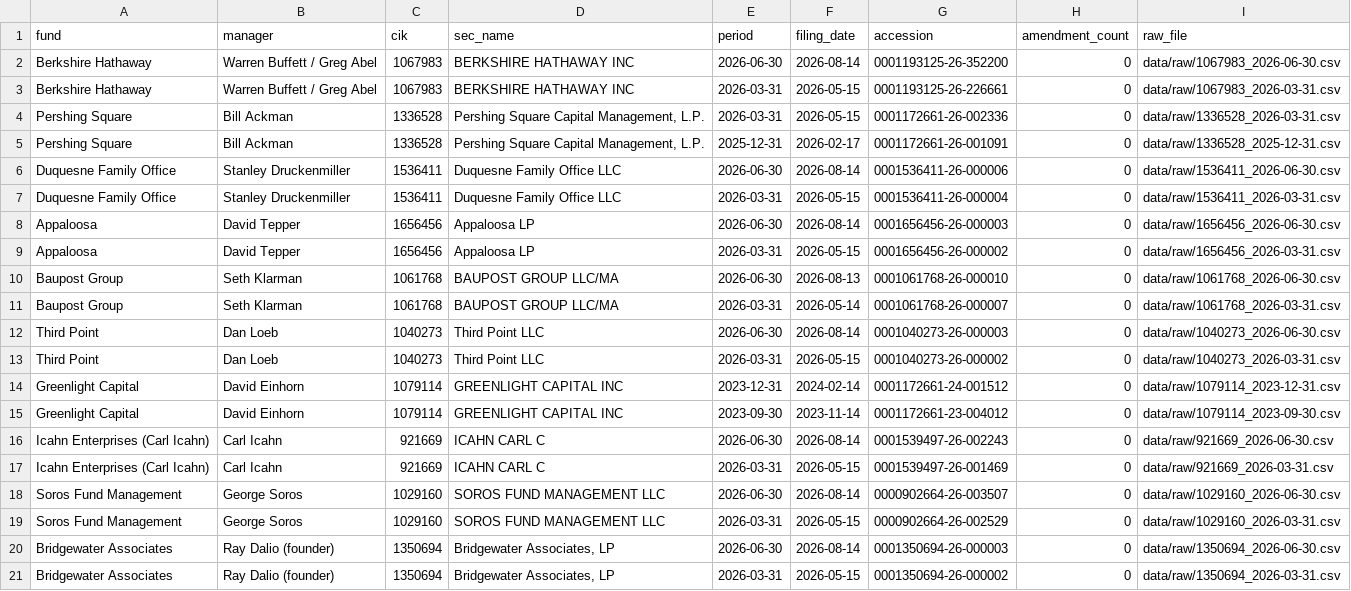
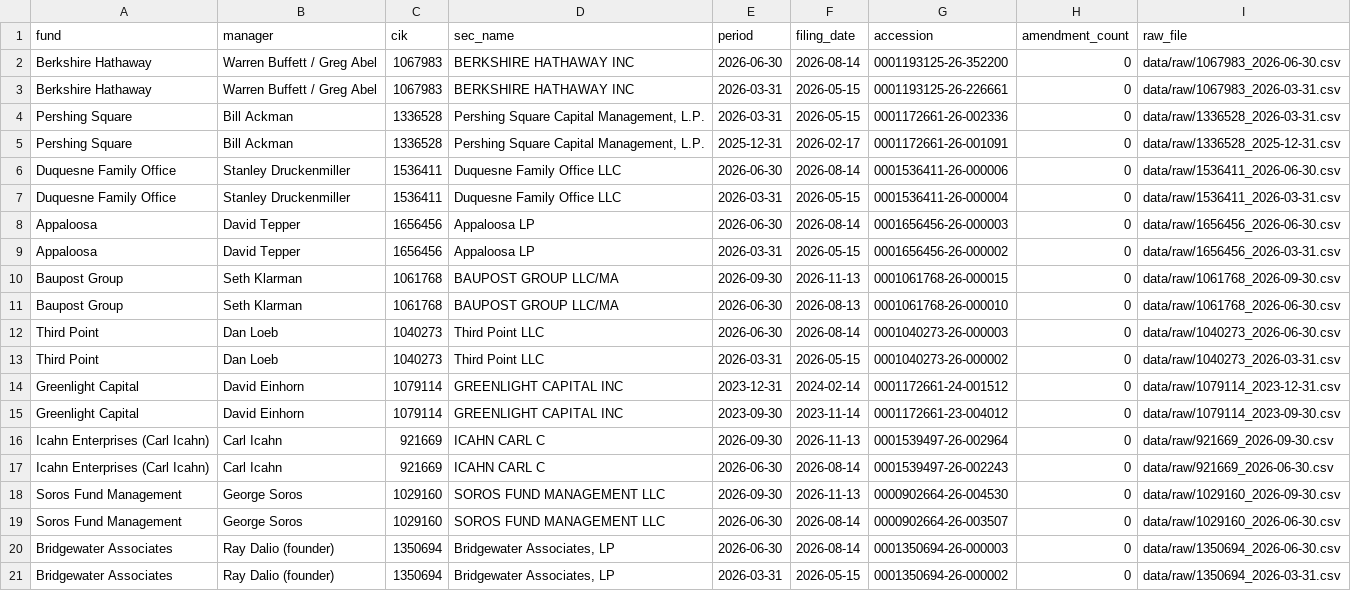
Before and after one commit to coarroyo120-bit/whale-tracker, a CSV file: data/filings.csv, drawn as a sheet.

```diff
--- a/data/filings.csv
+++ b/data/filings.csv
@@ -9,4 +9,4 @@ Appaloosa,David Tepper,1656456,Appaloosa LP,2026-06-30,2026-08-14,0001656456-26-
 Appaloosa,David Tepper,1656456,Appaloosa LP,2026-03-31,2026-05-15,0001656456-26-000002,0,data/raw/1656456_2026-03-31.csv
+Baupost Group,Seth Klarman,1061768,BAUPOST GROUP LLC/MA,2026-09-30,2026-11-13,0001061768-26-000015,0,data/raw/1061768_2026-09-30.csv
 Baupost Group,Seth Klarman,1061768,BAUPOST GROUP LLC/MA,2026-06-30,2026-08-13,0001061768-26-000010,0,data/raw/1061768_2026-06-30.csv
-Baupost Group,Seth Klarman,1061768,BAUPOST GROUP LLC/MA,2026-03-31,2026-05-14,0001061768-26-000007,0,data/raw/1061768_2026-03-31.csv
 Third Point,Dan Loeb,1040273,Third Point LLC,2026-06-30,2026-08-14,0001040273-26-000003,0,data/raw/1040273_2026-06-30.csv
@@ -15,6 +15,6 @@ Greenlight Capital,David Einhorn,1079114,GREENLIGHT CAPITAL INC,2023-12-31,2024-
 Greenlight Capital,David Einhorn,1079114,GREENLIGHT CAPITAL INC,2023-09-30,2023-11-14,0001172661-23-004012,0,data/raw/1079114_2023-09-30.csv
+Icahn Enterprises (Carl Icahn),Carl Icahn,921669,ICAHN CARL C,2026-09-30,2026-11-13,0001539497-26-002964,0,data/raw/921669_2026-09-30.csv
 Icahn Enterprises (Carl Icahn),Carl Icahn,921669,ICAHN CARL C,2026-06-30,2026-08-14,0001539497-26-002243,0,data/raw/921669_2026-06-30.csv
-Icahn Enterprises (Carl Icahn),Carl Icahn,921669,ICAHN CARL C,2026-03-31,2026-05-15,0001539497-26-001469,0,data/raw/921669_2026-03-31.csv
+Soros Fund Management,George Soros,1029160,SOROS FUND MANAGEMENT LLC,2026-09-30,2026-11-13,0000902664-26-004530,0,data/raw/1029160_2026-09-30.csv
 Soros Fund Management,George Soros,1029160,SOROS FUND MANAGEMENT LLC,2026-06-30,2026-08-14,0000902664-26-003507,0,data/raw/1029160_2026-06-30.csv
-Soros Fund Management,George Soros,1029160,SOROS FUND MANAGEMENT LLC,2026-03-31,2026-05-15,0000902664-26-002529,0,data/raw/1029160_2026-03-31.csv
 Bridgewater Associates,Ray Dalio (founder),1350694,"Bridgewater Associates, LP",2026-06-30,2026-08-14,0001350694-26-000003,0,data/raw/1350694_2026-06-30.csv
```
Also changed, not shown: 3 other files.
